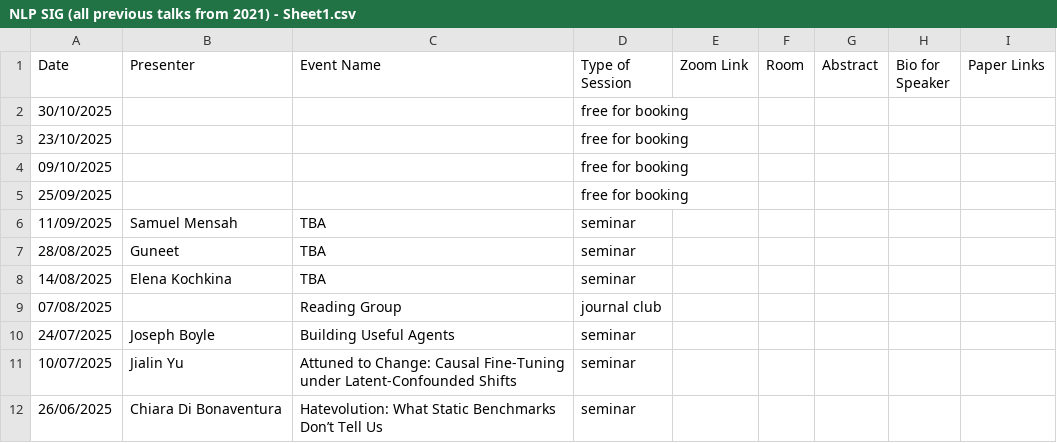
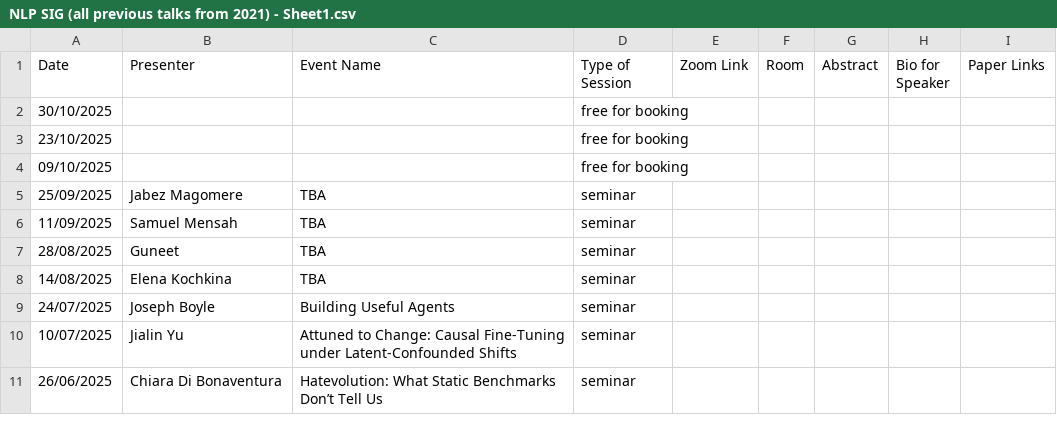
Before and after one commit to turing-nlp/turing-nlp.github.io, a CSV file: data-processing/NLP SIG (all previous talks from 2021) - Sheet1.csv, drawn as a sheet; only a part is shown.

```diff
--- a/data-processing/NLP SIG (all previous talks from 2021) - Sheet1.csv
+++ b/data-processing/NLP SIG (all previous talks from 2021) - Sheet1.csv
@@ -4,3 +4,3 @@ Date,Presenter,Event Name,Type of Session,Zoom Link,Room,Abstract,Bio for Speake
 09/10/2025,,,free for booking,,,,,
-25/09/2025,,,free for booking,,,,,
+25/09/2025,Jabez Magomere,TBA,seminar,,,,,
 11/09/2025,Samuel Mensah,TBA,seminar,,,,,
@@ -8,3 +8,2 @@ Date,Presenter,Event Name,Type of Session,Zoom Link,Room,Abstract,Bio for Speake
 14/08/2025,Elena Kochkina,TBA,seminar,,,,,
-07/08/2025,,Reading Group,journal club,,,,,
 24/07/2025,Joseph Boyle,Building Useful Agents,seminar,,,,,
```
Also changed, not shown: 1 other file.
